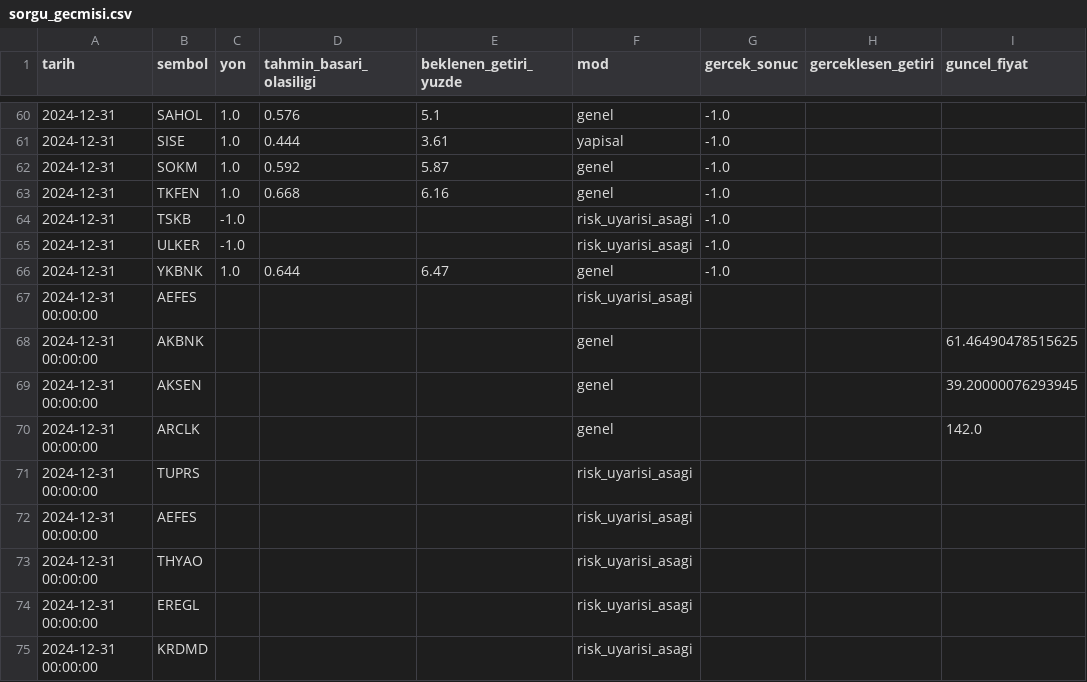
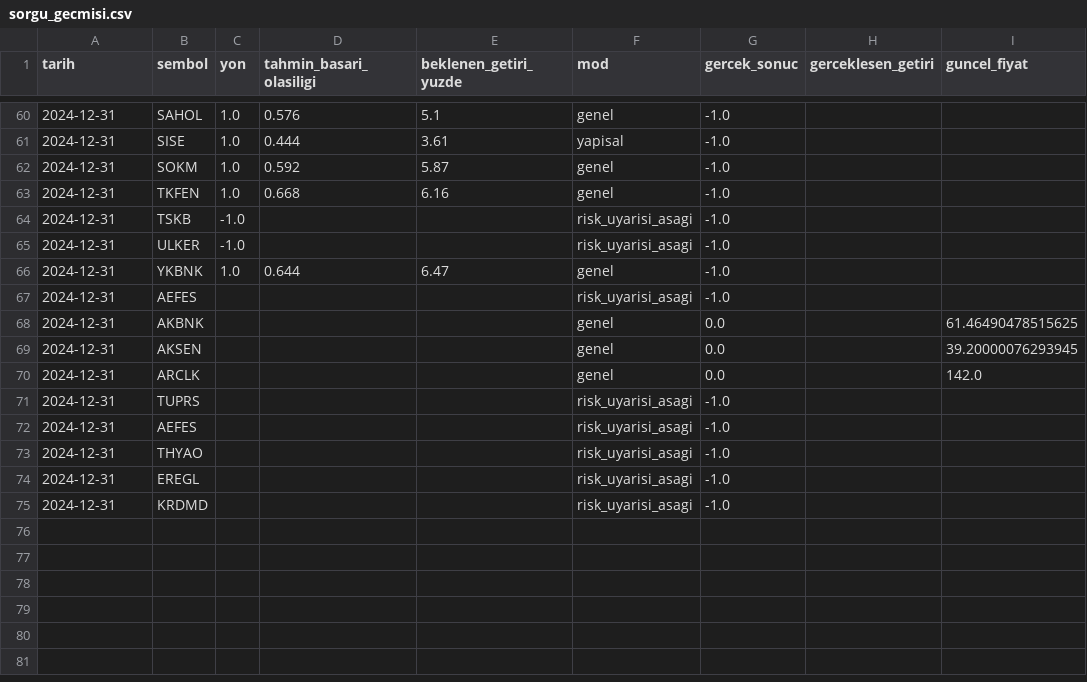
Before and after one commit to sifirdanbine01-commits/bist100-ai-tahmin, a CSV file: sorgu_gecmisi.csv, drawn as a sheet; only a part is shown, gaps mark what is left out; the diff names each change by its address in the sheet, - before the commit and + after, or states it on an @@ line.

```diff
--- a/sorgu_gecmisi.csv
+++ b/sorgu_gecmisi.csv
-A67:A75 (tarih): 2024-12-31 00:00:00
+A67:A75 (tarih): 2024-12-31
-G67 (gercek_sonuc): (empty)
+G67 (gercek_sonuc): -1.0
-G68:G70 (gercek_sonuc): (empty)
+G68:G70 (gercek_sonuc): 0.0
-G71:G75 (gercek_sonuc): (empty)
+G71:G75 (gercek_sonuc): -1.0
```
Also changed, not shown: 3 other files.
